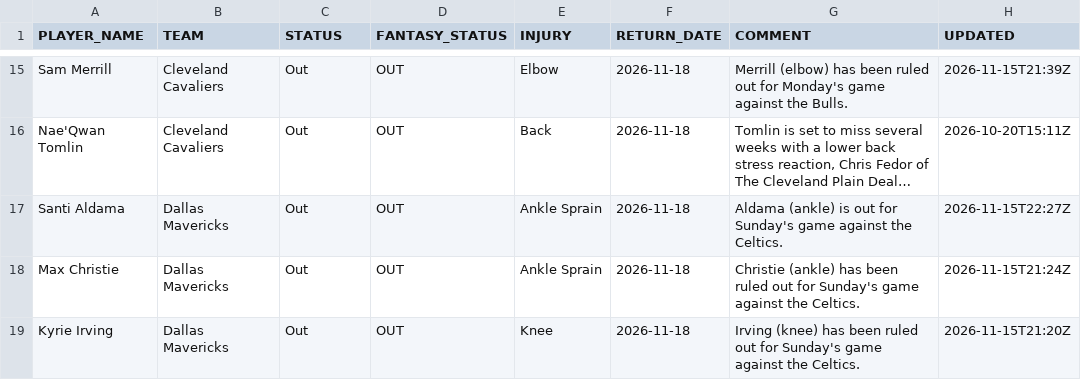
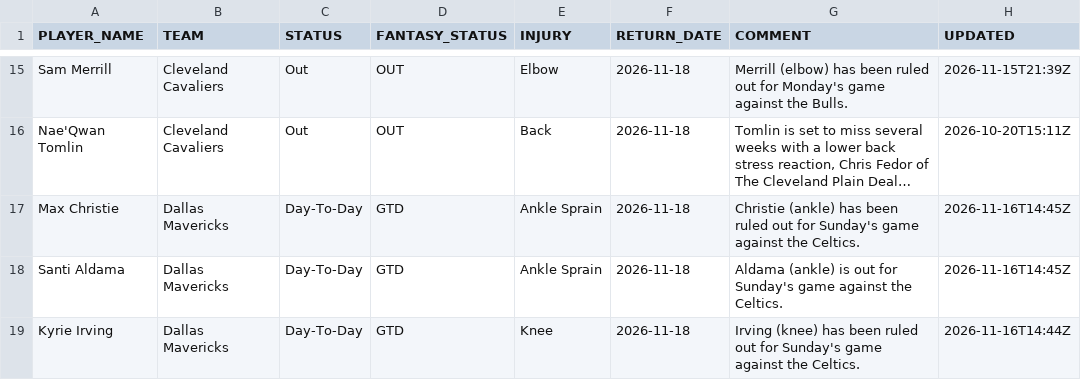
Before and after one commit to RoiGreen/dagger, a CSV file: nba_2026_27/injuries.csv, drawn as a sheet; only a part is shown, gaps mark what is left out; long unchanged cells end in …; removed rows and columns are numbered as before the commit, all else as after; the diff covers the shown part only; the diff names each change by its address in the sheet, - before the commit and + after, or states it on an @@ line.

```diff
--- a/nba_2026_27/injuries.csv
+++ b/nba_2026_27/injuries.csv
-row 17: Santi Aldama | Dallas Mavericks | Out | OUT | Ankle Sprain | 2026-11-18 | Aldama (ankle) is out for Sunday's game against the Celtics. | 2026-11-15T22:27Z
-C17 (STATUS): Out
+C17 (STATUS): Day-To-Day
-D17 (FANTASY_STATUS): OUT
+D17 (FANTASY_STATUS): GTD
-H17 (UPDATED): 2026-11-15T21:24Z
+H17 (UPDATED): 2026-11-16T14:45Z
+row 18: Santi Aldama | Dallas Mavericks | Day-To-Day | GTD | Ankle Sprain | 2026-11-18 | Aldama (ankle) is out for Sunday's game against the Celtics. | 2026-11-16T14:45Z
-C19 (STATUS): Out
+C19 (STATUS): Day-To-Day
-D19 (FANTASY_STATUS): OUT
+D19 (FANTASY_STATUS): GTD
-H19 (UPDATED): 2026-11-15T21:20Z
+H19 (UPDATED): 2026-11-16T14:44Z
```
Also changed, not shown: 3 added rows, 3 removed rows and 31 edited cells elsewhere in this file, nba_2026_27/game_logs_advanced_regular.csv, 6 other files.
